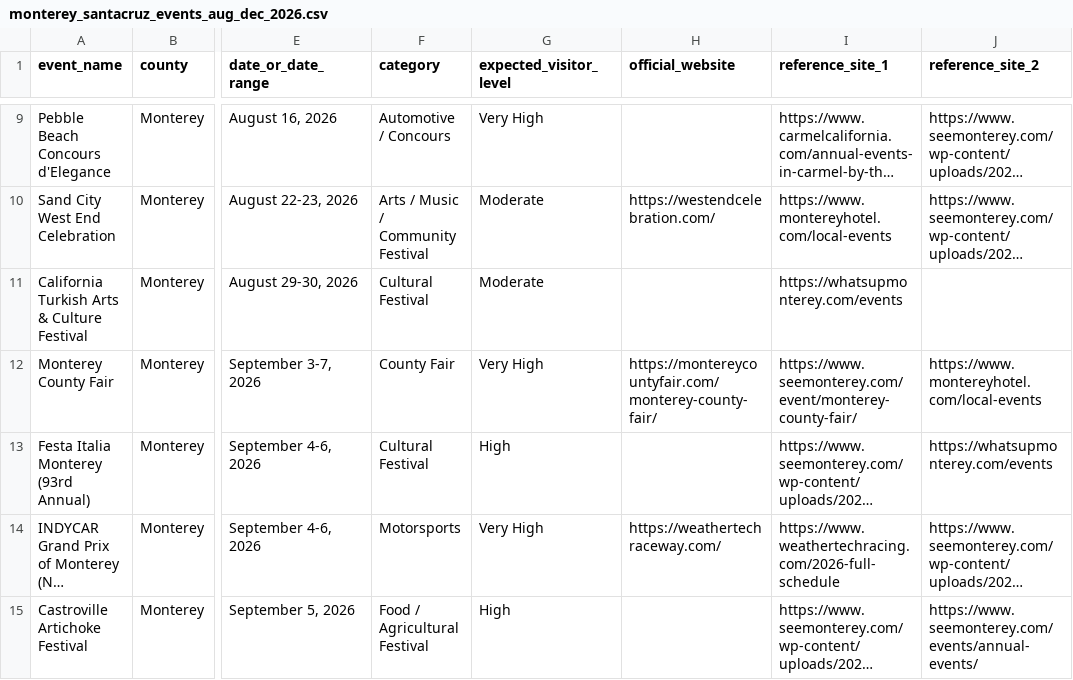
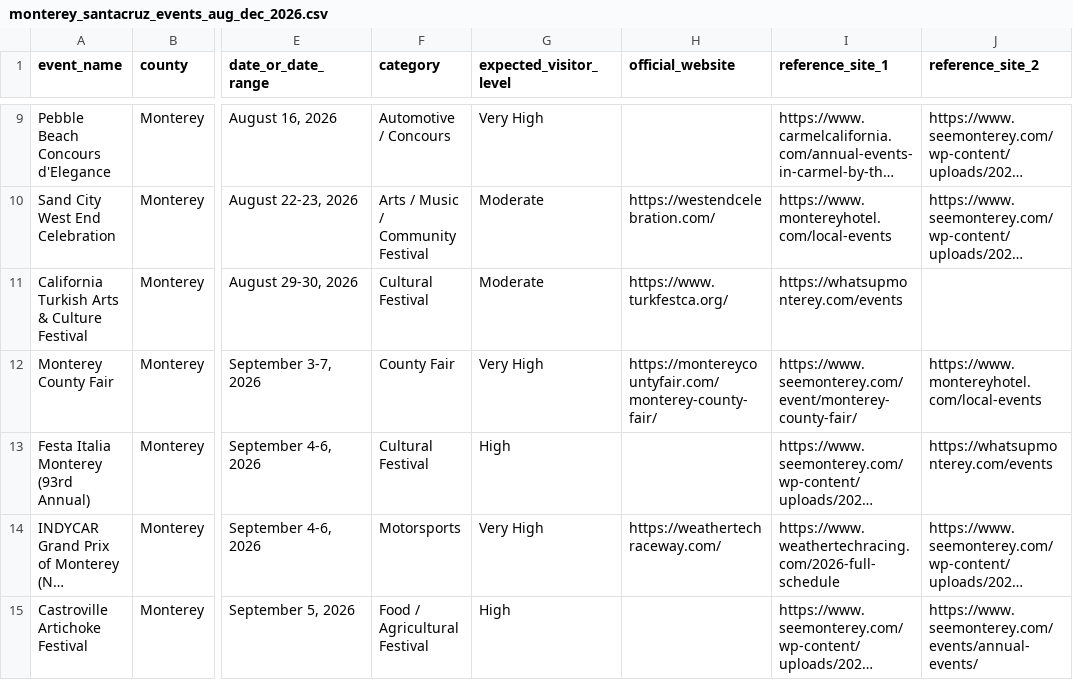
Before and after one commit to codervijo/montereybayevents, a CSV file: data/monterey_santacruz_events_aug_dec_2026.csv, drawn as a sheet; only a part is shown, gaps mark what is left out; long unchanged cells end in …; the diff names each change by its address in the sheet, - before the commit and + after, or states it on an @@ line.

```diff
--- a/data/monterey_santacruz_events_aug_dec_2026.csv
+++ b/data/monterey_santacruz_events_aug_dec_2026.csv
-H11 (official_website): (empty)
+H11 (official_website): https://www.turkfestca.org/
```
Also changed, not shown: 2 other files.
